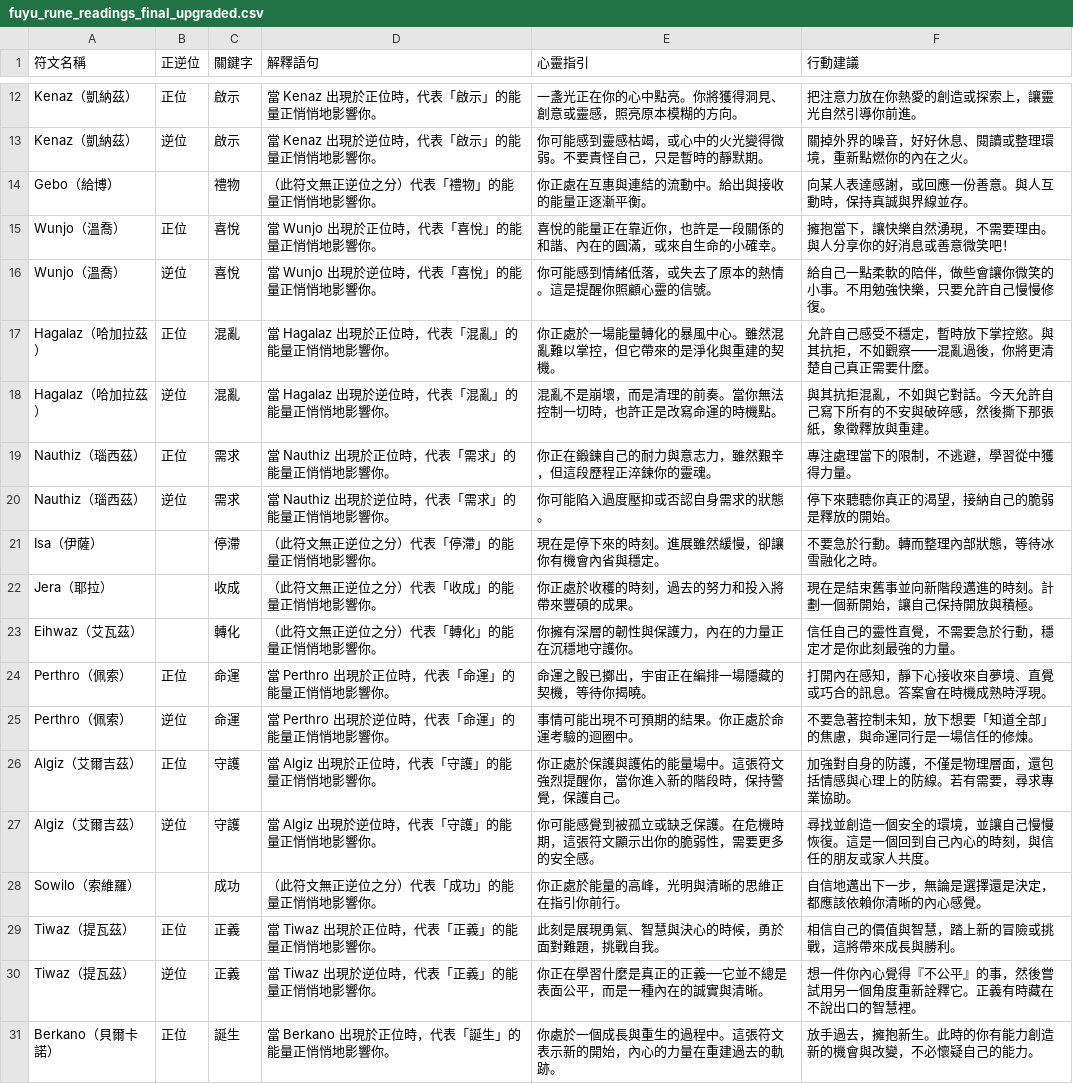
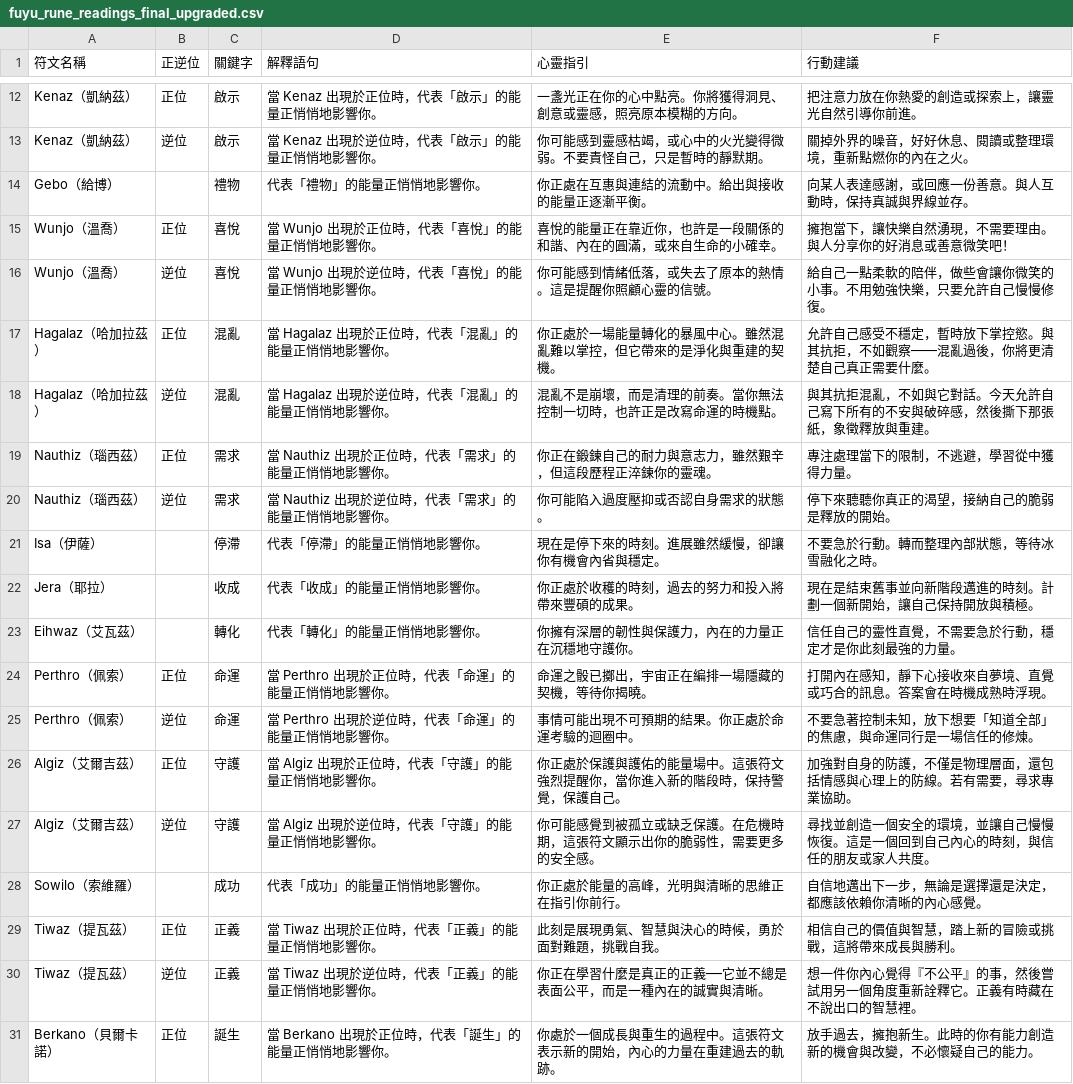
Before and after one commit to mikeduolee/fuyuchan-bot, a CSV file: fuyu_rune_readings_final_upgraded.csv, drawn as a sheet; only a part is shown, gaps mark what is left out.

Commit message:
Update fuyu_rune_readings_final_upgraded.csv

```diff
--- a/fuyu_rune_readings_final_upgraded.csv
+++ b/fuyu_rune_readings_final_upgraded.csv
@@ -13,3 +13,3 @@ Kenaz（凱納茲）,正位,啟示,當 Kenaz 出現於正位時，代表「啟
 Kenaz（凱納茲）,逆位,啟示,當 Kenaz 出現於逆位時，代表「啟示」的能量正悄悄地影響你。,你可能感到靈感枯竭，或心中的火光變得微弱。不要責怪自己，只是暫時的靜默期。,關掉外界的噪音，好好休息、閱讀或整理環境，重新點燃你的內在之火。
-Gebo（給博）,,禮物,（此符文無正逆位之分）代表「禮物」的能量正悄悄地影響你。,你正處在互惠與連結的流動中。給出與接收的能量正逐漸平衡。,向某人表達感謝，或回應一份善意。與人互動時，保持真誠與界線並存。
+Gebo（給博）,,禮物,代表「禮物」的能量正悄悄地影響你。,你正處在互惠與連結的流動中。給出與接收的能量正逐漸平衡。,向某人表達感謝，或回應一份善意。與人互動時，保持真誠與界線並存。
 Wunjo（溫喬）,正位,喜悅,當 Wunjo 出現於正位時，代表「喜悅」的能量正悄悄地影響你。,喜悅的能量正在靠近你，也許是一段關係的和諧、內在的圓滿，或來自生命的小確幸。,擁抱當下，讓快樂自然湧現，不需要理由。與人分享你的好消息或善意微笑吧！
@@ -20,5 +20,5 @@ Nauthiz（瑙西茲）,正位,需求,當 Nauthiz 出現於正位時，代表「
 Nauthiz（瑙西茲）,逆位,需求,當 Nauthiz 出現於逆位時，代表「需求」的能量正悄悄地影響你。,你可能陷入過度壓抑或否認自身需求的狀態。,停下來聽聽你真正的渴望，接納自己的脆弱是釋放的開始。
-Isa（伊薩）,,停滯,（此符文無正逆位之分）代表「停滯」的能量正悄悄地影響你。,現在是停下來的時刻。進展雖然緩慢，卻讓你有機會內省與穩定。,不要急於行動。轉而整理內部狀態，等待冰雪融化之時。
-Jera（耶拉）,,收成,（此符文無正逆位之分）代表「收成」的能量正悄悄地影響你。,你正處於收穫的時刻，過去的努力和投入將帶來豐碩的成果。,現在是結束舊事並向新階段邁進的時刻。計劃一個新開始，讓自己保持開放與積極。
-Eihwaz（艾瓦茲）,,轉化,（此符文無正逆位之分）代表「轉化」的能量正悄悄地影響你。,你擁有深層的韌性與保護力，內在的力量正在沉穩地守護你。,信任自己的靈性直覺，不需要急於行動，穩定才是你此刻最強的力量。
+Isa（伊薩）,,停滯,代表「停滯」的能量正悄悄地影響你。,現在是停下來的時刻。進展雖然緩慢，卻讓你有機會內省與穩定。,不要急於行動。轉而整理內部狀態，等待冰雪融化之時。
+Jera（耶拉）,,收成,代表「收成」的能量正悄悄地影響你。,你正處於收穫的時刻，過去的努力和投入將帶來豐碩的成果。,現在是結束舊事並向新階段邁進的時刻。計劃一個新開始，讓自己保持開放與積極。
+Eihwaz（艾瓦茲）,,轉化,代表「轉化」的能量正悄悄地影響你。,你擁有深層的韌性與保護力，內在的力量正在沉穩地守護你。,信任自己的靈性直覺，不需要急於行動，穩定才是你此刻最強的力量。
 Perthro（佩索）,正位,命運,當 Perthro 出現於正位時，代表「命運」的能量正悄悄地影響你。,命運之骰已擲出，宇宙正在編排一場隱藏的契機，等待你揭曉。,打開內在感知，靜下心接收來自夢境、直覺或巧合的訊息。答案會在時機成熟時浮現。
@@ -27,3 +27,3 @@ Algiz（艾爾吉茲）,正位,守護,當 Algiz 出現於正位時，代表「
 Algiz（艾爾吉茲）,逆位,守護,當 Algiz 出現於逆位時，代表「守護」的能量正悄悄地影響你。,你可能感覺到被孤立或缺乏保護。在危機時期，這張符文顯示出你的脆弱性，需要更多的安全感。,尋找並創造一個安全的環境，並讓自己慢慢恢復。這是一個回到自己內心的時刻，與信任的朋友或家人共度。
-Sowilo（索維羅）,,成功,（此符文無正逆位之分）代表「成功」的能量正悄悄地影響你。,你正處於能量的高峰，光明與清晰的思維正在指引你前行。,自信地邁出下一步，無論是選擇還是決定，都應該依賴你清晰的內心感覺。
+Sowilo（索維羅）,,成功,代表「成功」的能量正悄悄地影響你。,你正處於能量的高峰，光明與清晰的思維正在指引你前行。,自信地邁出下一步，無論是選擇還是決定，都應該依賴你清晰的內心感覺。
 Tiwaz（提瓦茲）,正位,正義,當 Tiwaz 出現於正位時，代表「正義」的能量正悄悄地影響你。,此刻是展現勇氣、智慧與決心的時候，勇於面對難題，挑戰自我。,相信自己的價值與智慧，踏上新的冒險或挑戰，這將帶來成長與勝利。
```
